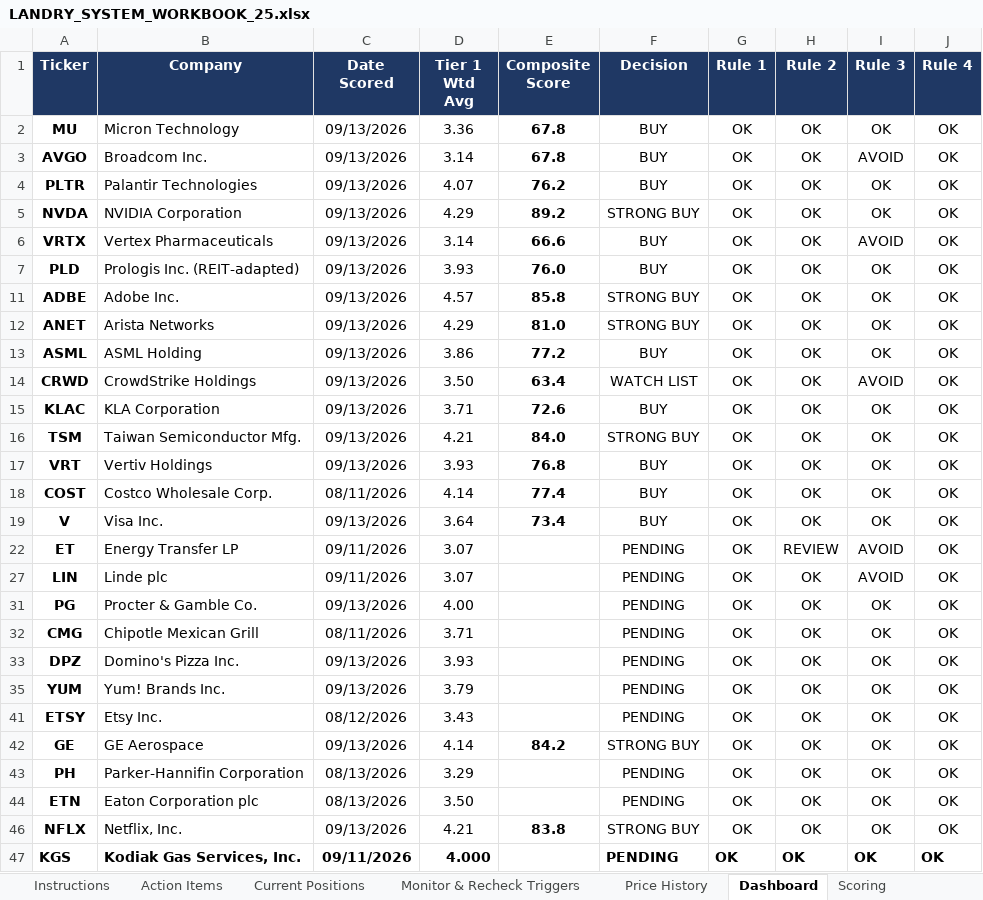
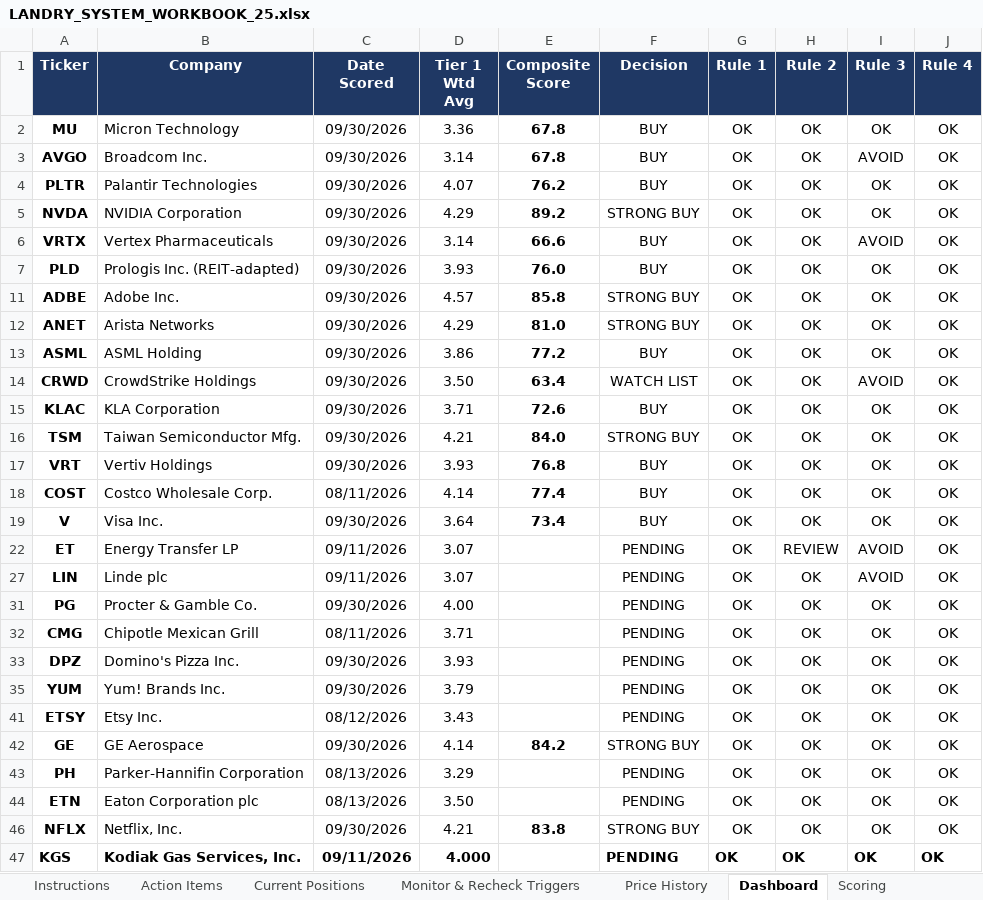
Before and after one commit to cope413/Stock_Picker, an Excel workbook: LANDRY_SYSTEM_WORKBOOK_25.xlsx, sheet Dashboard, drawn as a sheet; only a part is shown; values as stored, in another font and other column widths than the file's, no borders; conditional formats and table styles not drawn; the diff covers the shown part only; the diff names each change by its address in the sheet, - before the commit and + after, or states it on an @@ line.

```diff
--- a/LANDRY_SYSTEM_WORKBOOK_25.xlsx (sheet Dashboard)
+++ b/LANDRY_SYSTEM_WORKBOOK_25.xlsx (sheet Dashboard)
-C2:C7 (Date Scored): 09/13/2026
+C2:C7 (Date Scored): 09/30/2026
-C11:C17 (Date Scored): 09/13/2026
+C11:C17 (Date Scored): 09/30/2026
-C19 (Date Scored): 09/13/2026
+C19 (Date Scored): 09/30/2026
-C31 (Date Scored): 09/13/2026
+C31 (Date Scored): 09/30/2026
-C33 (Date Scored): 09/13/2026
+C33 (Date Scored): 09/30/2026
-C35 (Date Scored): 09/13/2026
+C35 (Date Scored): 09/30/2026
-C42 (Date Scored): 09/13/2026
+C42 (Date Scored): 09/30/2026
-C46 (Date Scored): 09/13/2026
+C46 (Date Scored): 09/30/2026
```
Also changed, not shown: 2 edited cells elsewhere in this sheet, sheet Process Checklist, sheet Scoring, sheet Journal, sheet Open Items, sheet Schema Reference, formulas that keep their value, charts or pictures, 2 other files.
